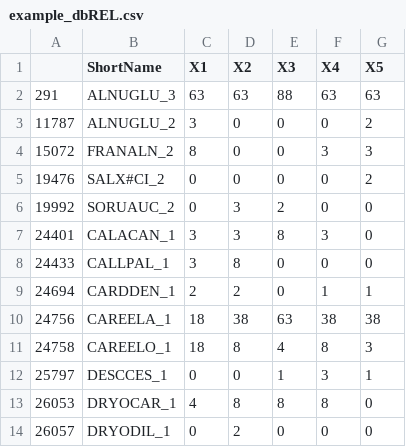
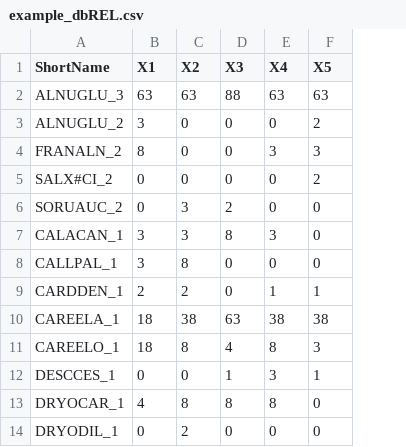
Before and after one commit to sesitcsl2/Rveg, a CSV file: inst/extdata/example_dbREL.csv, drawn as a sheet; only a part is shown; the diff names each change by its address in the sheet, - before the commit and + after, or states it on an @@ line.

```diff
--- a/inst/extdata/example_dbREL.csv
+++ b/inst/extdata/example_dbREL.csv
-column A, rows 2-14: 291 | 11787 | 15072 | 19476 | 19992 | 24401 | 24433 | 24694 | 24756 | 24758 | 25797 | 26053 | 26057
```
Also changed, not shown: inst/extdata/example_dbHEAD.csv, 17 other files.
